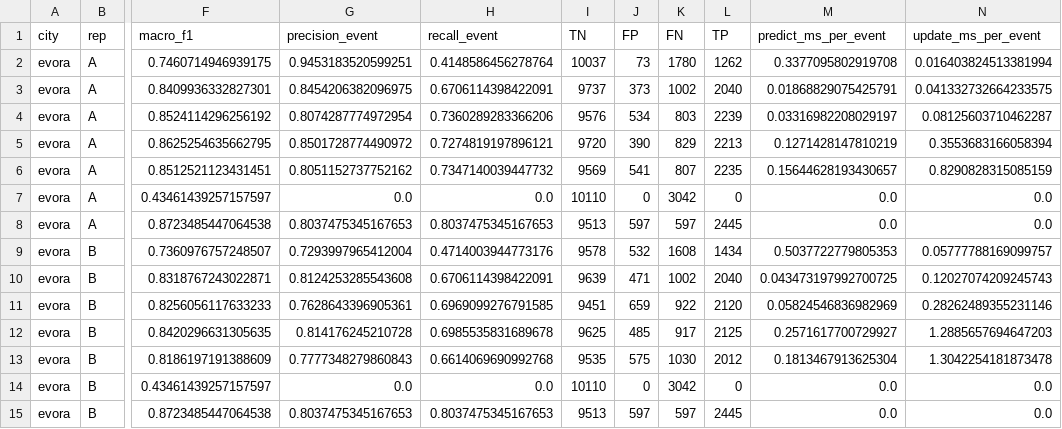
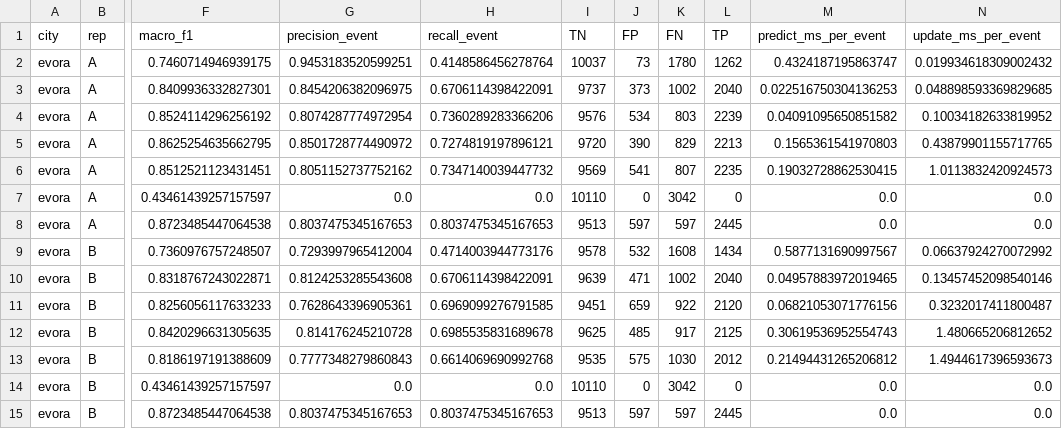
Before and after one commit to margaridabf1311/DSM_Assignment, a CSV file: results/metrics_evora.csv, drawn as a sheet; only a part is shown, gaps mark what is left out; the diff names each change by its address in the sheet, - before the commit and + after, or states it on an @@ line.

```diff
--- a/results/metrics_evora.csv
+++ b/results/metrics_evora.csv
-M2 (predict_ms_per_event): 0.3377095802919708
+M2 (predict_ms_per_event): 0.4324187195863747
-N2 (update_ms_per_event): 0.016403824513381994
+N2 (update_ms_per_event): 0.019934618309002432
-M3 (predict_ms_per_event): 0.01868829075425791
+M3 (predict_ms_per_event): 0.022516750304136253
-N3 (update_ms_per_event): 0.041332732664233575
+N3 (update_ms_per_event): 0.048898593369829685
-M4 (predict_ms_per_event): 0.03316982208029197
+M4 (predict_ms_per_event): 0.04091095650851582
-N4 (update_ms_per_event): 0.08125603710462287
+N4 (update_ms_per_event): 0.10034182633819952
-M5 (predict_ms_per_event): 0.1271428147810219
+M5 (predict_ms_per_event): 0.1565361541970803
-N5 (update_ms_per_event): 0.3553683166058394
+N5 (update_ms_per_event): 0.43879901155717765
-M6 (predict_ms_per_event): 0.15644628193430657
+M6 (predict_ms_per_event): 0.19032728862530415
-N6 (update_ms_per_event): 0.8290828315085159
+N6 (update_ms_per_event): 1.0113832420924573
-M9 (predict_ms_per_event): 0.5037722779805353
+M9 (predict_ms_per_event): 0.5877131690997567
-N9 (update_ms_per_event): 0.05777788169099757
+N9 (update_ms_per_event): 0.06637924270072992
-M10 (predict_ms_per_event): 0.043473197992700725
+M10 (predict_ms_per_event): 0.04957883972019465
-N10 (update_ms_per_event): 0.12027074209245743
+N10 (update_ms_per_event): 0.13457452098540146
-M11 (predict_ms_per_event): 0.05824546836982969
+M11 (predict_ms_per_event): 0.06821053071776156
-N11 (update_ms_per_event): 0.28262489355231146
+N11 (update_ms_per_event): 0.3232017411800487
-M12 (predict_ms_per_event): 0.2571617700729927
+M12 (predict_ms_per_event): 0.30619536952554743
-N12 (update_ms_per_event): 1.2885657694647203
+N12 (update_ms_per_event): 1.480665206812652
-M13 (predict_ms_per_event): 0.1813467913625304
+M13 (predict_ms_per_event): 0.21494431265206812
-N13 (update_ms_per_event): 1.3042254181873478
+N13 (update_ms_per_event): 1.4944617396593673
```
Also changed, not shown: results/metrics_coimbra.csv, 19 other files.
